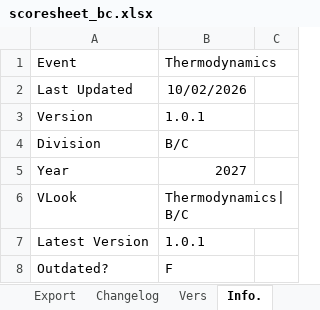
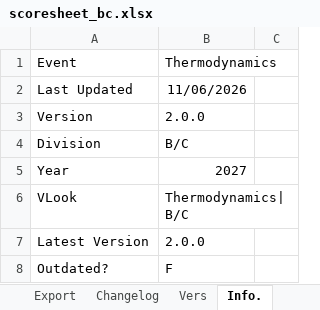
Before and after one commit to Southern-Califonia-Science-Olympiad/scoresheets, an Excel workbook: 2027Thermodynamics/scoresheet_bc.xlsx, sheet Info., drawn as a sheet; values as stored, in another font and other column widths than the file's, no borders; the diff names each change by its address in the sheet, - before the commit and + after, or states it on an @@ line.

```diff
--- a/2027Thermodynamics/scoresheet_bc.xlsx (sheet Info.)
+++ b/2027Thermodynamics/scoresheet_bc.xlsx (sheet Info.)
-B2: 10/02/2026
+B2: 11/06/2026
-B3: 1.0.1
+B3: 2.0.0
-B7: 1.0.1
+B7: 2.0.0
```
Also changed, not shown: sheet Scoring, sheet Changelog, formulas that keep their value, hidden cells, 2 other files.
